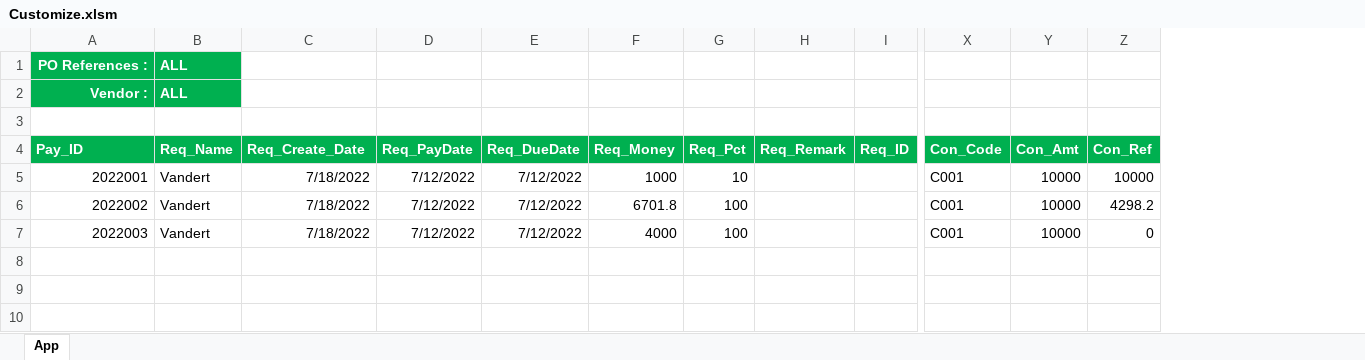
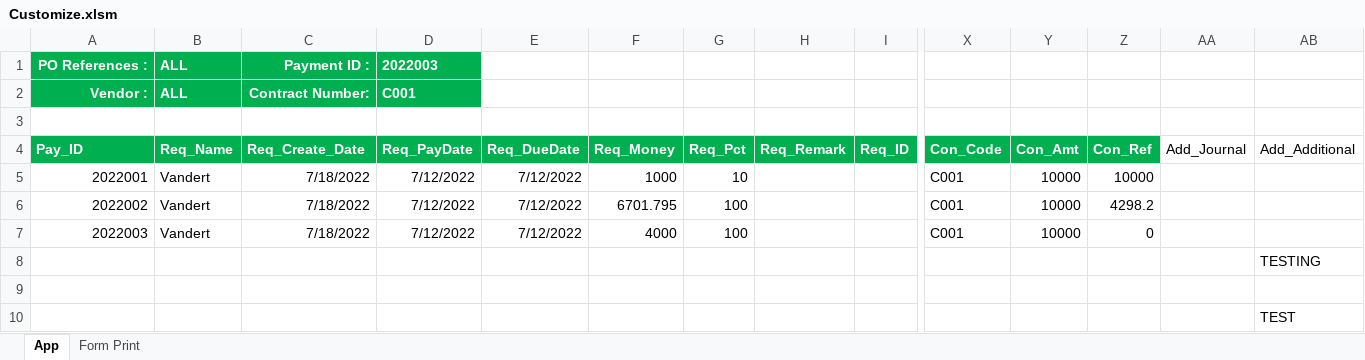
Before and after one commit to DertRepository/TSproject, an Excel workbook: Customize.xlsm, sheet App, drawn as a sheet; only a part is shown, gaps mark what is left out; values as stored, in another font and other column widths than the file's, no borders; charts and pictures not drawn; rows hold the shown columns only; the diff names each change by its address in the sheet, - before the commit and + after, or states it on an @@ line.

```diff
--- a/Customize.xlsm (sheet App)
+++ b/Customize.xlsm (sheet App)
+sheet tab: Form Print
@@ column AA (Add_Journal) unhidden, empty @@
@@ column AB (Add_Additional) unhidden, empty @@
-C1 (Req_Create_Date): (empty)
+C1 (Req_Create_Date): Payment ID :
-C1:D2 fill: none
+C1:D2 fill: #00B050
-D1 (Req_PayDate): (empty)
+D1 (Req_PayDate): 2022003
-C2 (Req_Create_Date): (empty)
+C2 (Req_Create_Date): Contract Number:
-D2 (Req_PayDate): (empty)
+D2 (Req_PayDate): C001
-F6 (Req_Money): 6701.8
+F6 (Req_Money): 6701.795
+row 8:  |  |  |  |  |  |  |  |  |  |  |  |  | TESTING
+row 9: (empty)
+row 10:  |  |  |  |  |  |  |  |  |  |  |  |  | TEST
```
Also changed, not shown: charts or pictures, Contract formula.xlsx, 1 other file.
